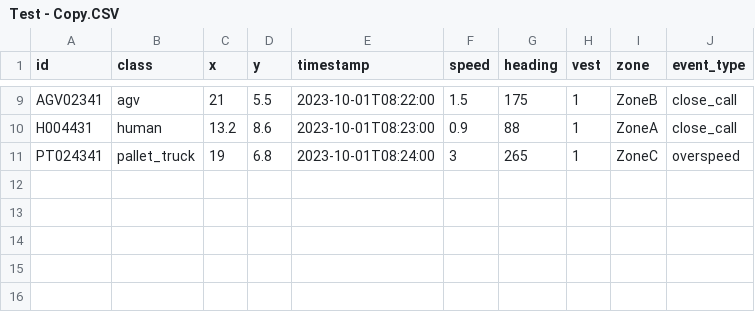
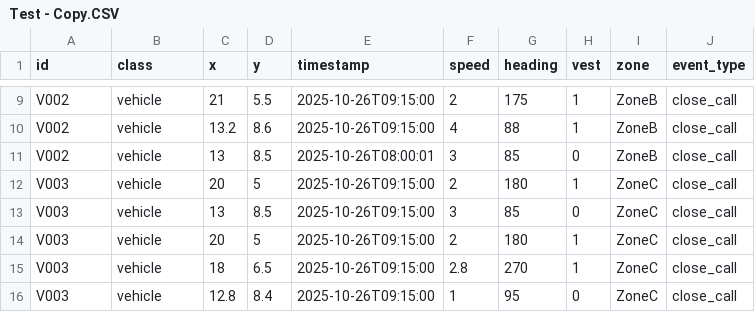
Before and after one commit to Ram99masq/DynamicChartBuilderTask, a CSV file: kpi-dashboard-ui/src/Data/Test - Copy.CSV, drawn as a sheet; only a part is shown, gaps mark what is left out; removed rows and columns are numbered as before the commit, all else as after; the diff covers the shown part only; the diff names each change by its address in the sheet, - before the commit and + after, or states it on an @@ line.

```diff
--- a/kpi-dashboard-ui/src/Data/Test - Copy.CSV
+++ b/kpi-dashboard-ui/src/Data/Test - Copy.CSV
-A9 (id): AGV02341
+A9 (id): V002
-B9 (class): agv
+B9 (class): vehicle
-E9 (timestamp): 2023-10-01T08:22:00
+E9 (timestamp): 2025-10-26T09:15:00
-F9 (speed): 1.5
+F9 (speed): 2
-A10 (id): H004431
+A10 (id): V002
-B10 (class): human
+B10 (class): vehicle
-E10 (timestamp): 2023-10-01T08:23:00
+E10 (timestamp): 2025-10-26T09:15:00
-F10 (speed): 0.9
+F10 (speed): 4
-I10 (zone): ZoneA
+I10 (zone): ZoneB
-row 11: PT024341 | pallet_truck | 19 | 6.8 | 2023-10-01T08:24:00 | 3 | 265 | 1 | ZoneC | overspeed
+row 11: V002 | vehicle | 13 | 8.5 | 2025-10-26T08:00:01 | 3 | 85 | 0 | ZoneB | close_call
+row 12: V003 | vehicle | 20 | 5 | 2025-10-26T09:15:00 | 2 | 180 | 1 | ZoneC | close_call
+row 13: V003 | vehicle | 13 | 8.5 | 2025-10-26T09:15:00 | 3 | 85 | 0 | ZoneC | close_call
+row 14: V003 | vehicle | 20 | 5 | 2025-10-26T09:15:00 | 2 | 180 | 1 | ZoneC | close_call
+row 15: V003 | vehicle | 18 | 6.5 | 2025-10-26T09:15:00 | 2.8 | 270 | 1 | ZoneC | close_call
+row 16: V003 | vehicle | 12.8 | 8.4 | 2025-10-26T09:15:00 | 1 | 95 | 0 | ZoneC | close_call
```
Also changed, not shown: 30 edited cells elsewhere in this file, 34 other files.
